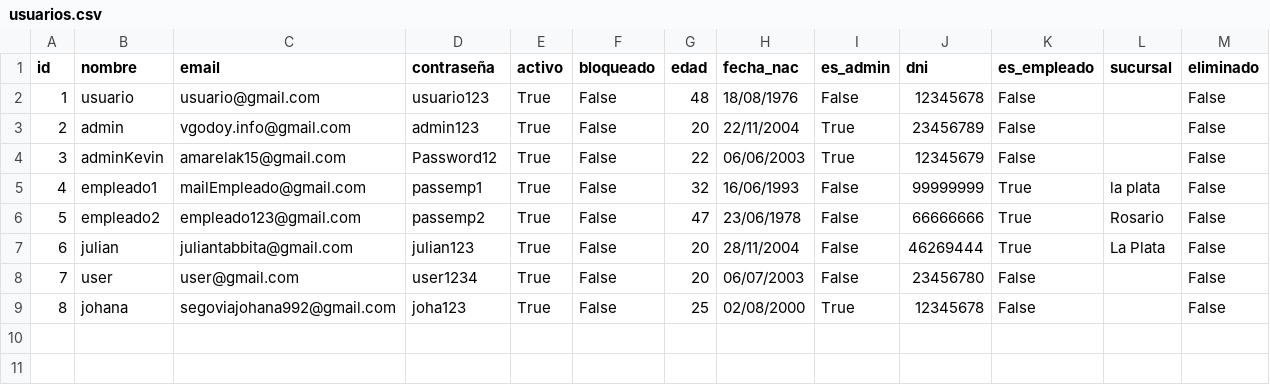
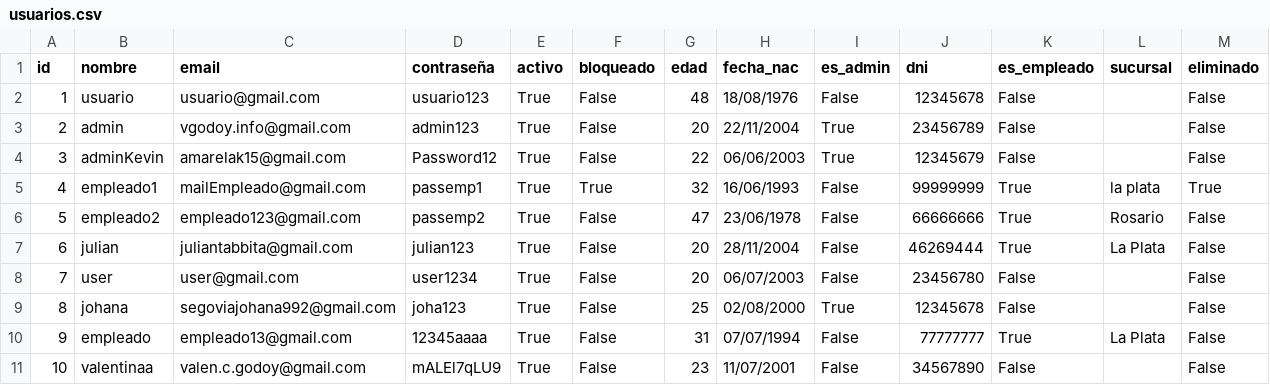
Before and after one commit to valengodoy/alquilerVehiculos, a CSV file: data/usuarios.csv, drawn as a sheet.

```diff
--- a/data/usuarios.csv
+++ b/data/usuarios.csv
@@ -4,3 +4,3 @@ id,nombre,email,contraseña,activo,bloqueado,edad,fecha_nac,es_admin,dni,es_empl
 3,adminKevin,amarelak15@gmail.com,Password12,True,False,22,06/06/2003,True,12345679,False,,False
-4,empleado1,mailEmpleado@gmail.com,passemp1,True,False,32,16/06/1993,False,99999999,True,la plata,False
+4,empleado1,mailEmpleado@gmail.com,passemp1,True,True,32,16/06/1993,False,99999999,True,la plata,True
 5,empleado2,empleado123@gmail.com,passemp2,True,False,47,23/06/1978,False,66666666,True,Rosario,False
@@ -9 +9,3 @@ id,nombre,email,contraseña,activo,bloqueado,edad,fecha_nac,es_admin,dni,es_empl
 8,johana,segoviajohana992@gmail.com,joha123,True,False,25,02/08/2000,True,12345678,False,,False
+9,empleado,empleado13@gmail.com,12345aaaa,True,False,31,07/07/1994,False,77777777,True,La Plata,False
+10,valentinaa,valen.c.godoy@gmail.com,mALEl7qLU9,True,False,23,11/07/2001,False,34567890,False,,False
```
Also changed, not shown: data/alquileres.csv, data/pagos.csv, 4 other files.
